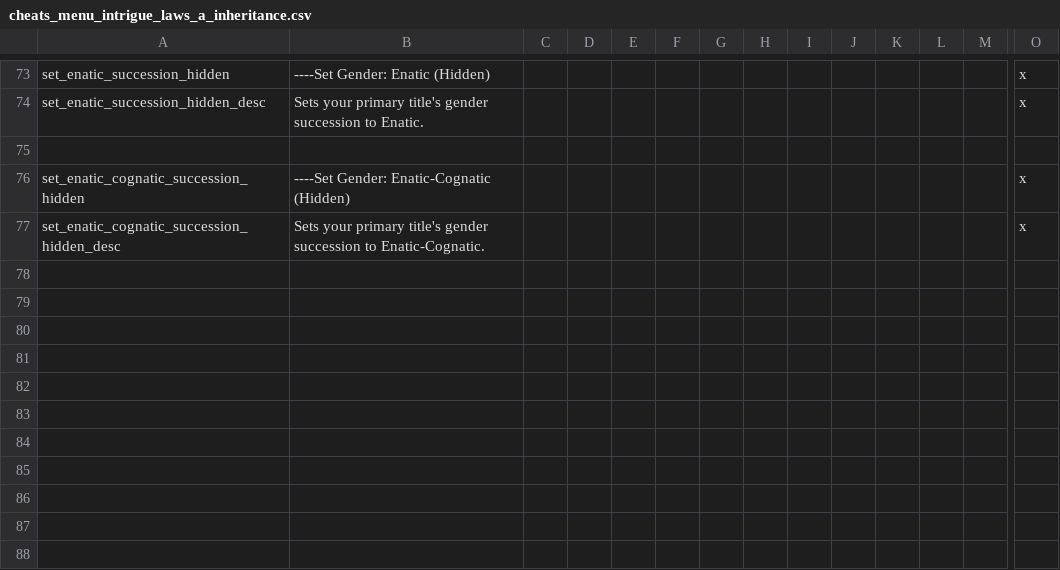
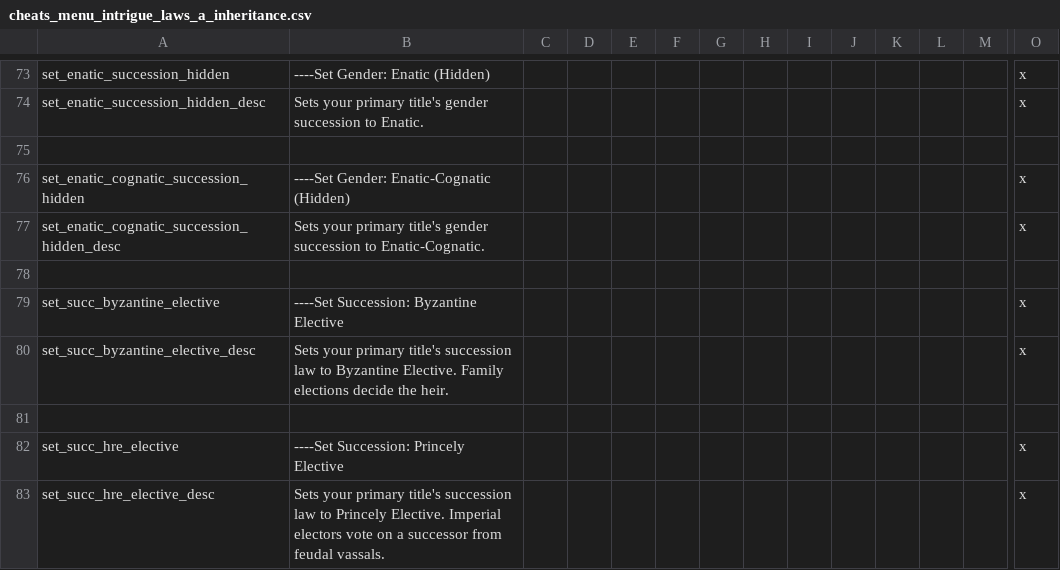
Before and after one commit to imposterzed/SketchyCheatMenuExtended, a CSV file: SketchyCheatMenuPlus/localisation/cheats_menu_intrigue_laws_a_inheritance.csv, drawn as a sheet; only a part is shown, gaps mark what is left out; rows hold the shown columns only; the diff names each change by its address in the sheet, - before the commit and + after, or states it on an @@ line.

Commit message:
v0.8.6 - Princely Elective + Byzantine Elective
Added to the Inheritance Laws sub-menu.

```diff
--- a/SketchyCheatMenuPlus/localisation/cheats_menu_intrigue_laws_a_inheritance.csv
+++ b/SketchyCheatMenuPlus/localisation/cheats_menu_intrigue_laws_a_inheritance.csv
+row 78: (empty)
+row 79: set_succ_byzantine_elective | ----Set Succession: Byzantine Elective |  |  |  |  |  |  |  |  |  |  |  | x
+row 80: set_succ_byzantine_elective_desc | Sets your primary title's succession law to Byzantine Elective. Family elections decide the heir. |  |  |  |  |  |  |  |  |  |  |  | x
+row 81: (empty)
+row 82: set_succ_hre_elective | ----Set Succession: Princely Elective |  |  |  |  |  |  |  |  |  |  |  | x
+row 83: set_succ_hre_elective_desc | Sets your primary title's succession law to Princely Elective. Imperial electors vote on a successor from feudal vassals. |  |  |  |  |  |  |  |  |  |  |  | x
```
Also changed, not shown: 4 other files.
